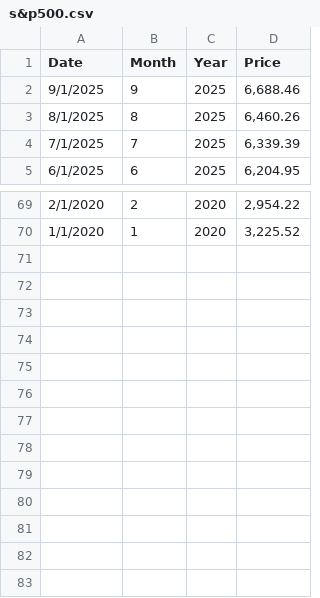
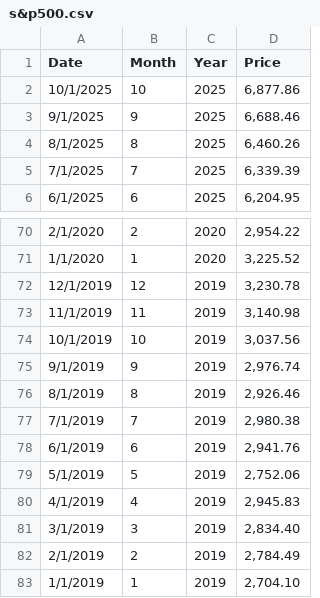
Before and after one commit to bvrtachnik/transaction-volume-capstone, a CSV file: data/s&p500.csv, drawn as a sheet; only a part is shown, gaps mark what is left out.

Commit message:
Adjusted transaction totals and added missing months to s&p 500 file

```diff
--- a/data/s&p500.csv
+++ b/data/s&p500.csv
@@ -1,2 +1,3 @@
 Date,Month,Year,Price
+10/1/2025,10,2025,"6,877.86"
 9/1/2025,9,2025,"6,688.46"
@@ -70 +71,13 @@
 1/1/2020,1,2020,"3,225.52"
+12/1/2019,12,2019,"3,230.78"
+11/1/2019,11,2019,"3,140.98"
+10/1/2019,10,2019,"3,037.56"
+9/1/2019,9,2019,"2,976.74"
+8/1/2019,8,2019,"2,926.46"
+7/1/2019,7,2019,"2,980.38"
+6/1/2019,6,2019,"2,941.76"
+5/1/2019,5,2019,"2,752.06"
+4/1/2019,4,2019,"2,945.83"
+3/1/2019,3,2019,"2,834.40"
+2/1/2019,2,2019,"2,784.49"
+1/1/2019,1,2019,"2,704.10"
```
Also changed, not shown: 2 other files.
